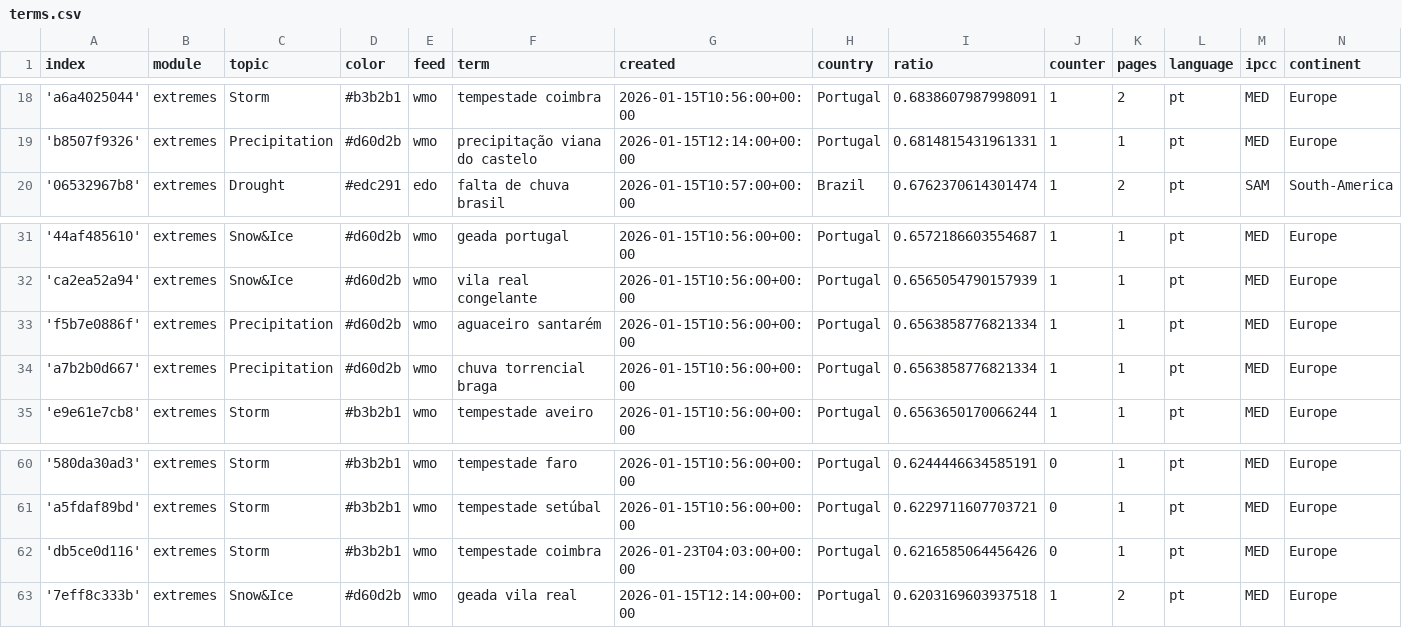
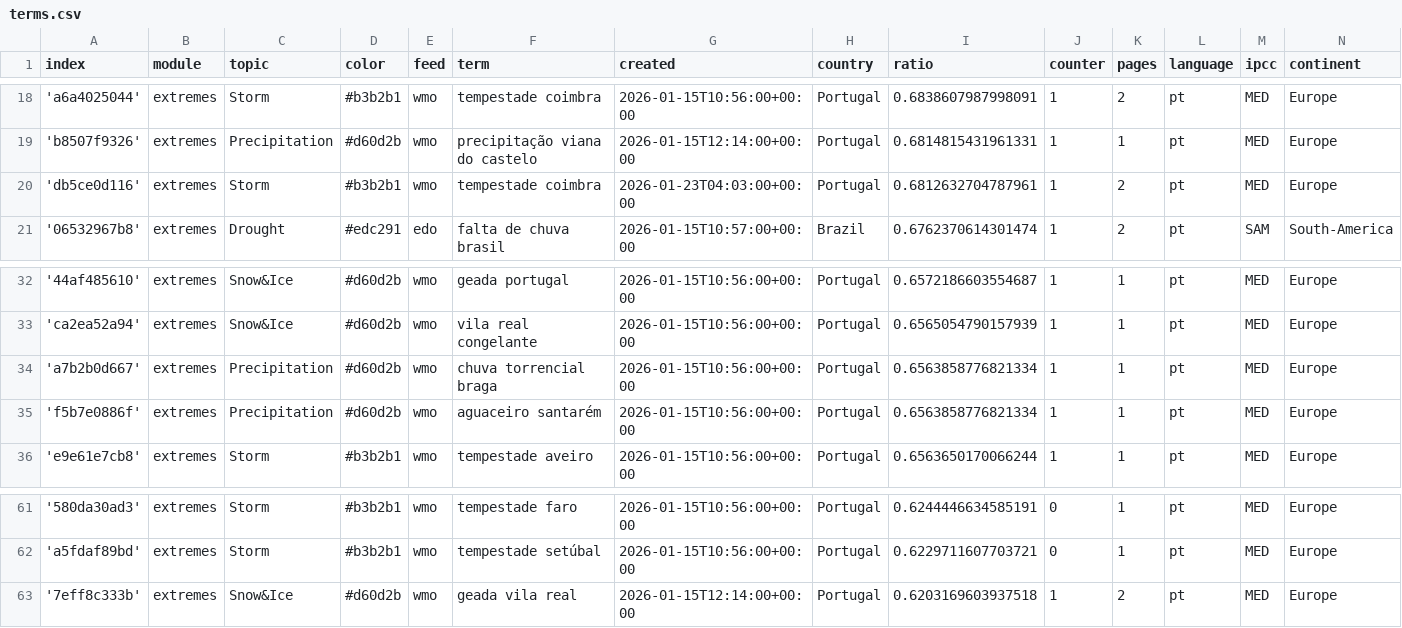
Before and after one commit to jens-news/portoExtremes, a CSV file: terms.csv, drawn as a sheet; only a part is shown, gaps mark what is left out.

```diff
--- a/terms.csv
+++ b/terms.csv
@@ -19,2 +19,3 @@ index,module,topic,color,feed,term,created,country,ratio,counter,pages,language,
 'b8507f9326',extremes,Precipitation,#d60d2b,wmo,precipitação viana do castelo,2026-01-15T12:14:00+00:00,Portugal,0.6814815431961331,1,1,pt,MED,Europe
+'db5ce0d116',extremes,Storm,#b3b2b1,wmo,tempestade coimbra,2026-01-23T04:03:00+00:00,Portugal,0.6812632704787961,1,2,pt,MED,Europe
 '06532967b8',extremes,Drought,#edc291,edo,falta de chuva brasil,2026-01-15T10:57:00+00:00,Brazil,0.6762370614301474,1,2,pt,SAM,South-America
@@ -32,4 +33,4 @@ index,module,topic,color,feed,term,created,country,ratio,counter,pages,language,
 'ca2ea52a94',extremes,Snow&Ice,#d60d2b,wmo,vila real congelante,2026-01-15T10:56:00+00:00,Portugal,0.6565054790157939,1,1,pt,MED,Europe
+'a7b2b0d667',extremes,Precipitation,#d60d2b,wmo,chuva torrencial braga,2026-01-15T10:56:00+00:00,Portugal,0.6563858776821334,1,1,pt,MED,Europe
 'f5b7e0886f',extremes,Precipitation,#d60d2b,wmo,aguaceiro santarém,2026-01-15T10:56:00+00:00,Portugal,0.6563858776821334,1,1,pt,MED,Europe
-'a7b2b0d667',extremes,Precipitation,#d60d2b,wmo,chuva torrencial braga,2026-01-15T10:56:00+00:00,Portugal,0.6563858776821334,1,1,pt,MED,Europe
 'e9e61e7cb8',extremes,Storm,#b3b2b1,wmo,tempestade aveiro,2026-01-15T10:56:00+00:00,Portugal,0.6563650170066244,1,1,pt,MED,Europe
@@ -61,3 +62,2 @@ index,module,topic,color,feed,term,created,country,ratio,counter,pages,language,
 'a5fdaf89bd',extremes,Storm,#b3b2b1,wmo,tempestade setúbal,2026-01-15T10:56:00+00:00,Portugal,0.6229711607703721,0,1,pt,MED,Europe
-'db5ce0d116',extremes,Storm,#b3b2b1,wmo,tempestade coimbra,2026-01-23T04:03:00+00:00,Portugal,0.6216585064456426,0,1,pt,MED,Europe
 '7eff8c333b',extremes,Snow&Ice,#d60d2b,wmo,geada vila real,2026-01-15T12:14:00+00:00,Portugal,0.6203169603937518,1,2,pt,MED,Europe
```
Also changed, not shown: 1 other file.
